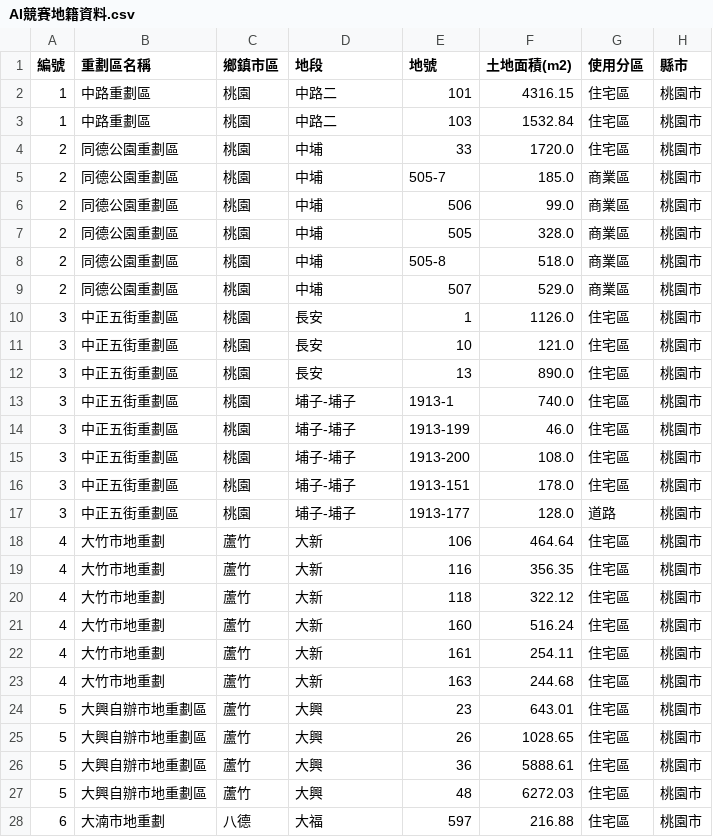
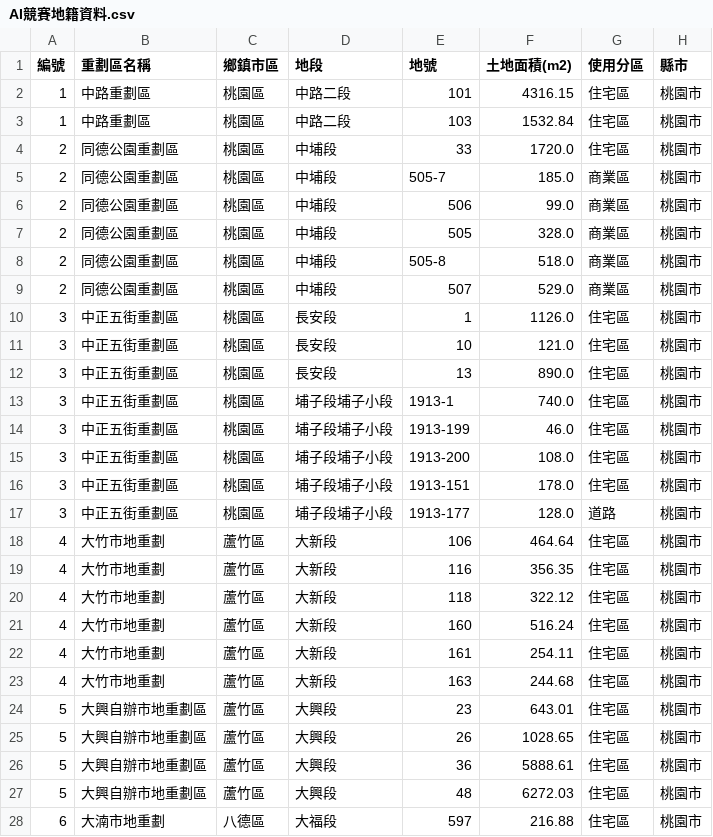
Before and after one commit to aaron1aaron2/Land-price-predict-based-on-current-transaction-records, a CSV file: data/AI競賽地籍資料.csv, drawn as a sheet; only a part is shown; the diff covers the shown part only.

Commit message:
Update AI競賽地籍資料.csv

```diff
--- a/data/AI競賽地籍資料.csv
+++ b/data/AI競賽地籍資料.csv
@@ -1,28 +1,28 @@
 編號,重劃區名稱,鄉鎮市區,地段,地號,土地面積(m2),使用分區,縣市
-1,中路重劃區,桃園,中路二,101,4316.15,住宅區,桃園市
-1,中路重劃區,桃園,中路二,103,1532.84,住宅區,桃園市
-2,同德公園重劃區,桃園,中埔,33,1720.0,住宅區,桃園市
-2,同德公園重劃區,桃園,中埔,505-7,185.0,商業區,桃園市
-2,同德公園重劃區,桃園,中埔,506,99.0,商業區,桃園市
-2,同德公園重劃區,桃園,中埔,505,328.0,商業區,桃園市
-2,同德公園重劃區,桃園,中埔,505-8,518.0,商業區,桃園市
-2,同德公園重劃區,桃園,中埔,507,529.0,商業區,桃園市
-3,中正五街重劃區,桃園,長安,1,1126.0,住宅區,桃園市
-3,中正五街重劃區,桃園,長安,10,121.0,住宅區,桃園市
-3,中正五街重劃區,桃園,長安,13,890.0,住宅區,桃園市
-3,中正五街重劃區,桃園,埔子-埔子,1913-1,740.0,住宅區,桃園市
-3,中正五街重劃區,桃園,埔子-埔子,1913-199,46.0,住宅區,桃園市
-3,中正五街重劃區,桃園,埔子-埔子,1913-200,108.0,住宅區,桃園市
-3,中正五街重劃區,桃園,埔子-埔子,1913-151,178.0,住宅區,桃園市
-3,中正五街重劃區,桃園,埔子-埔子,1913-177,128.0,道路,桃園市
-4,大竹市地重劃,蘆竹,大新,106,464.64,住宅區,桃園市
-4,大竹市地重劃,蘆竹,大新,116,356.35,住宅區,桃園市
-4,大竹市地重劃,蘆竹,大新,118,322.12,住宅區,桃園市
-4,大竹市地重劃,蘆竹,大新,160,516.24,住宅區,桃園市
-4,大竹市地重劃,蘆竹,大新,161,254.11,住宅區,桃園市
-4,大竹市地重劃,蘆竹,大新,163,244.68,住宅區,桃園市
-5,大興自辦市地重劃區,蘆竹,大興,23,643.01,住宅區,桃園市
-5,大興自辦市地重劃區,蘆竹,大興,26,1028.65,住宅區,桃園市
-5,大興自辦市地重劃區,蘆竹,大興,36,5888.61,住宅區,桃園市
-5,大興自辦市地重劃區,蘆竹,大興,48,6272.03,住宅區,桃園市
-6,大湳市地重劃,八德,大福,597,216.88,住宅區,桃園市
+1,中路重劃區,桃園區,中路二段,101,4316.15,住宅區,桃園市
+1,中路重劃區,桃園區,中路二段,103,1532.84,住宅區,桃園市
+2,同德公園重劃區,桃園區,中埔段,33,1720.0,住宅區,桃園市
+2,同德公園重劃區,桃園區,中埔段,505-7,185.0,商業區,桃園市
+2,同德公園重劃區,桃園區,中埔段,506,99.0,商業區,桃園市
+2,同德公園重劃區,桃園區,中埔段,505,328.0,商業區,桃園市
+2,同德公園重劃區,桃園區,中埔段,505-8,518.0,商業區,桃園市
+2,同德公園重劃區,桃園區,中埔段,507,529.0,商業區,桃園市
+3,中正五街重劃區,桃園區,長安段,1,1126.0,住宅區,桃園市
+3,中正五街重劃區,桃園區,長安段,10,121.0,住宅區,桃園市
+3,中正五街重劃區,桃園區,長安段,13,890.0,住宅區,桃園市
+3,中正五街重劃區,桃園區,埔子段埔子小段,1913-1,740.0,住宅區,桃園市
+3,中正五街重劃區,桃園區,埔子段埔子小段,1913-199,46.0,住宅區,桃園市
+3,中正五街重劃區,桃園區,埔子段埔子小段,1913-200,108.0,住宅區,桃園市
+3,中正五街重劃區,桃園區,埔子段埔子小段,1913-151,178.0,住宅區,桃園市
+3,中正五街重劃區,桃園區,埔子段埔子小段,1913-177,128.0,道路,桃園市
+4,大竹市地重劃,蘆竹區,大新段,106,464.64,住宅區,桃園市
+4,大竹市地重劃,蘆竹區,大新段,116,356.35,住宅區,桃園市
+4,大竹市地重劃,蘆竹區,大新段,118,322.12,住宅區,桃園市
+4,大竹市地重劃,蘆竹區,大新段,160,516.24,住宅區,桃園市
+4,大竹市地重劃,蘆竹區,大新段,161,254.11,住宅區,桃園市
+4,大竹市地重劃,蘆竹區,大新段,163,244.68,住宅區,桃園市
+5,大興自辦市地重劃區,蘆竹區,大興段,23,643.01,住宅區,桃園市
+5,大興自辦市地重劃區,蘆竹區,大興段,26,1028.65,住宅區,桃園市
+5,大興自辦市地重劃區,蘆竹區,大興段,36,5888.61,住宅區,桃園市
+5,大興自辦市地重劃區,蘆竹區,大興段,48,6272.03,住宅區,桃園市
+6,大湳市地重劃,八德區,大福段,597,216.88,住宅區,桃園市
```
Also changed, not shown: 58 edited cells elsewhere in this file.
